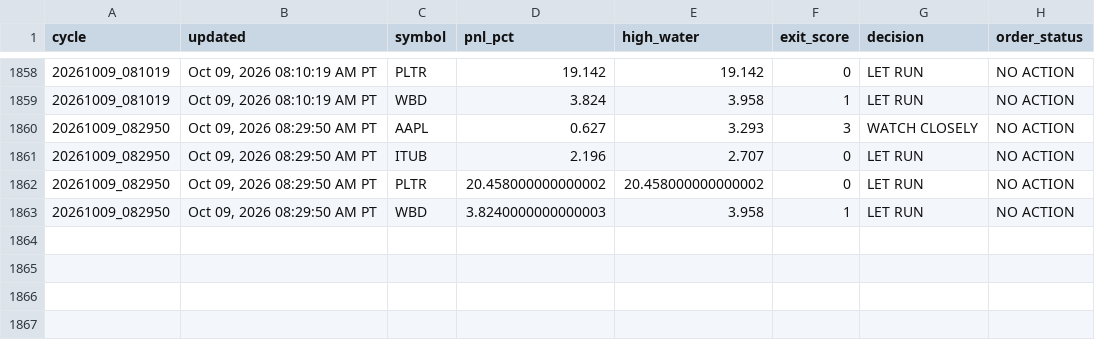
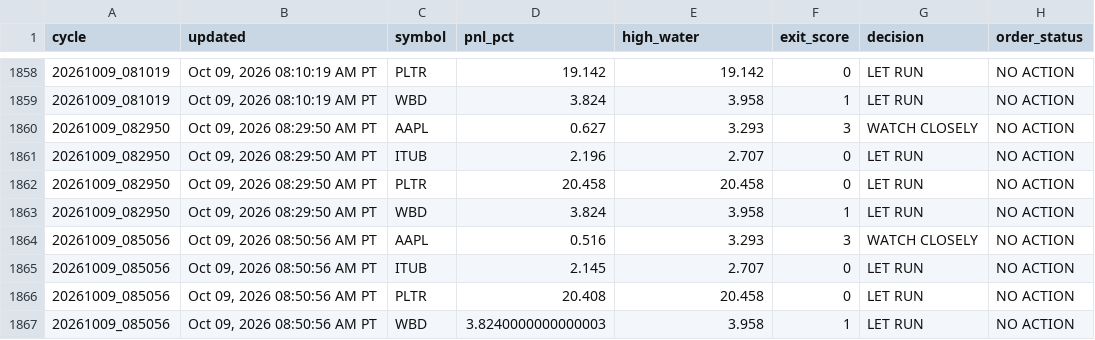
Before and after one commit to Kodamafire/scout-mobile, a CSV file: .scout/scout_cycle_history_v43.csv, drawn as a sheet; only a part is shown, gaps mark what is left out.

Commit message:
Scout automatic cycle

```diff
--- a/.scout/scout_cycle_history_v43.csv
+++ b/.scout/scout_cycle_history_v43.csv
@@ -1861,3 +1861,7 @@ cycle,updated,symbol,pnl_pct,high_water,exit_score,decision,order_status
 20261009_082950,"Oct 09, 2026 08:29:50 AM PT",ITUB,2.196,2.707,0,LET RUN,NO ACTION
-20261009_082950,"Oct 09, 2026 08:29:50 AM PT",PLTR,20.458000000000002,20.458000000000002,0,LET RUN,NO ACTION
-20261009_082950,"Oct 09, 2026 08:29:50 AM PT",WBD,3.8240000000000003,3.958,1,LET RUN,NO ACTION
+20261009_082950,"Oct 09, 2026 08:29:50 AM PT",PLTR,20.458,20.458,0,LET RUN,NO ACTION
+20261009_082950,"Oct 09, 2026 08:29:50 AM PT",WBD,3.824,3.958,1,LET RUN,NO ACTION
+20261009_085056,"Oct 09, 2026 08:50:56 AM PT",AAPL,0.516,3.293,3,WATCH CLOSELY,NO ACTION
+20261009_085056,"Oct 09, 2026 08:50:56 AM PT",ITUB,2.145,2.707,0,LET RUN,NO ACTION
+20261009_085056,"Oct 09, 2026 08:50:56 AM PT",PLTR,20.408,20.458,0,LET RUN,NO ACTION
+20261009_085056,"Oct 09, 2026 08:50:56 AM PT",WBD,3.8240000000000003,3.958,1,LET RUN,NO ACTION
```
Also changed, not shown: 4 other files.
